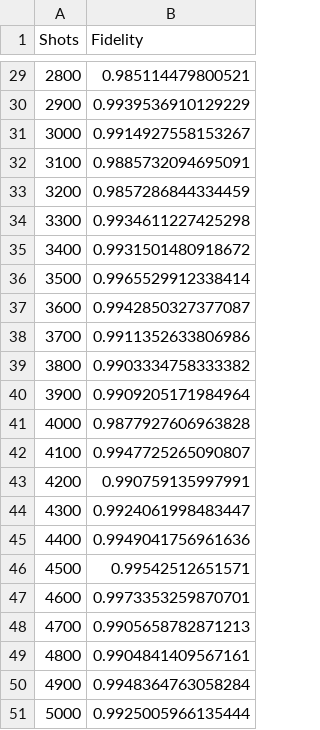
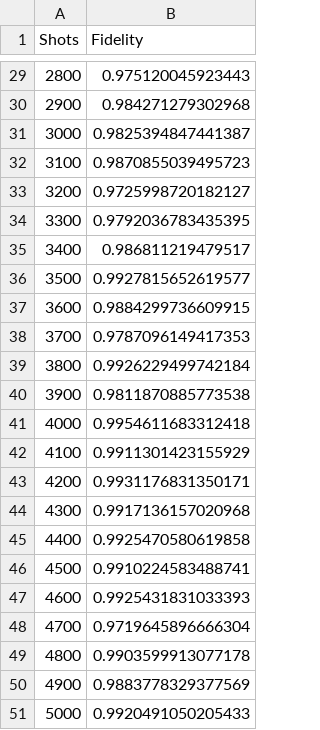
Before and after one commit to small-brain-ferret/quantum-image-ksasf, a CSV file: frqi/fidelity_vs_shots.csv, drawn as a sheet; only a part is shown, gaps mark what is left out; the diff covers the shown part only.

```diff
--- a/frqi/fidelity_vs_shots.csv
+++ b/frqi/fidelity_vs_shots.csv
@@ -29,23 +29,23 @@ Shots,Fidelity
-2800,0.985114479800521
-2900,0.9939536910129229
-3000,0.9914927558153267
-3100,0.9885732094695091
-3200,0.9857286844334459
-3300,0.9934611227425298
-3400,0.9931501480918672
-3500,0.9965529912338414
-3600,0.9942850327377087
-3700,0.9911352633806986
-3800,0.9903334758333382
-3900,0.9909205171984964
-4000,0.9877927606963828
-4100,0.9947725265090807
-4200,0.990759135997991
-4300,0.9924061998483447
-4400,0.9949041756961636
-4500,0.99542512651571
-4600,0.9973353259870701
-4700,0.9905658782871213
-4800,0.9904841409567161
-4900,0.9948364763058284
-5000,0.9925005966135444
+2800,0.975120045923443
+2900,0.984271279302968
+3000,0.9825394847441387
+3100,0.9870855039495723
+3200,0.9725998720182127
+3300,0.9792036783435395
+3400,0.986811219479517
+3500,0.9927815652619577
+3600,0.9884299736609915
+3700,0.9787096149417353
+3800,0.9926229499742184
+3900,0.9811870885773538
+4000,0.9954611683312418
+4100,0.9911301423155929
+4200,0.9931176831350171
+4300,0.9917136157020968
+4400,0.9925470580619858
+4500,0.9910224583488741
+4600,0.9925431831033393
+4700,0.9719645896666304
+4800,0.9903599913077178
+4900,0.9883778329377569
+5000,0.9920491050205433
```
Also changed, not shown: 27 edited cells elsewhere in this file, 6 other files.
